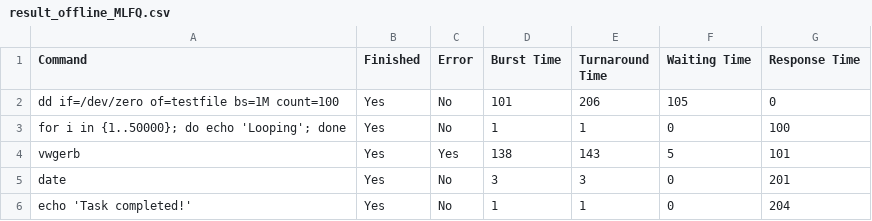
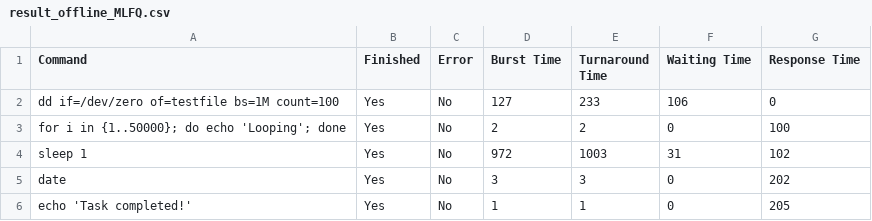
Before and after one commit to Rishabh5903/MTL458_Assignment_2_Schedulers, a CSV file: result_offline_MLFQ.csv, drawn as a sheet.

```diff
--- a/result_offline_MLFQ.csv
+++ b/result_offline_MLFQ.csv
@@ -1,6 +1,6 @@
 Command,Finished,Error,Burst Time,Turnaround Time,Waiting Time,Response Time
-"dd if=/dev/zero of=testfile bs=1M count=100",Yes,No,101,206,105,0
-"for i in {1..50000}; do echo 'Looping'; done",Yes,No,1,1,0,100
-"vwgerb",Yes,Yes,138,143,5,101
-"date",Yes,No,3,3,0,201
-"echo 'Task completed!'",Yes,No,1,1,0,204
+"dd if=/dev/zero of=testfile bs=1M count=100",Yes,No,127,233,106,0
+"for i in {1..50000}; do echo 'Looping'; done",Yes,No,2,2,0,100
+"sleep 1",Yes,No,972,1003,31,102
+"date",Yes,No,3,3,0,202
+"echo 'Task completed!'",Yes,No,1,1,0,205
```
Also changed, not shown: result_offline_FCFS.csv, result_offline_RR.csv, 7 other files.
